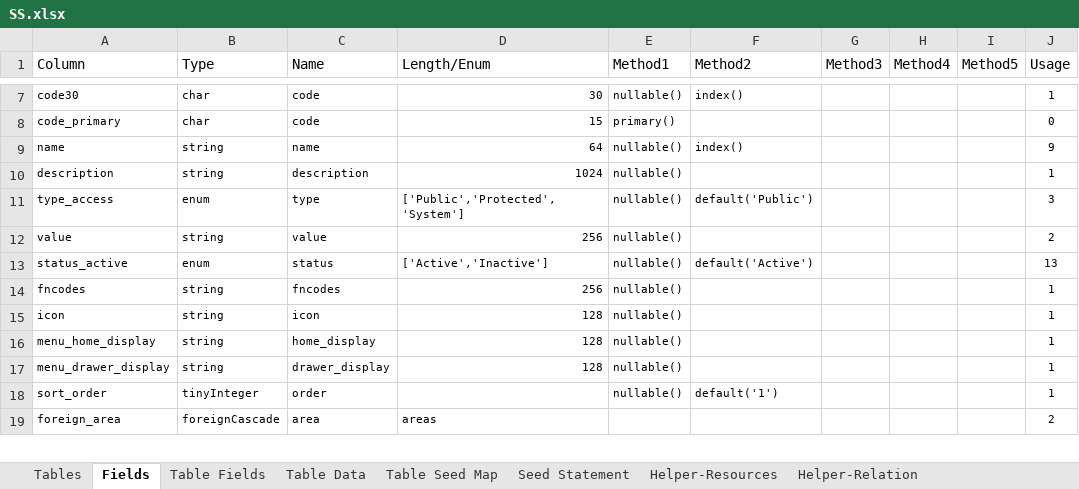
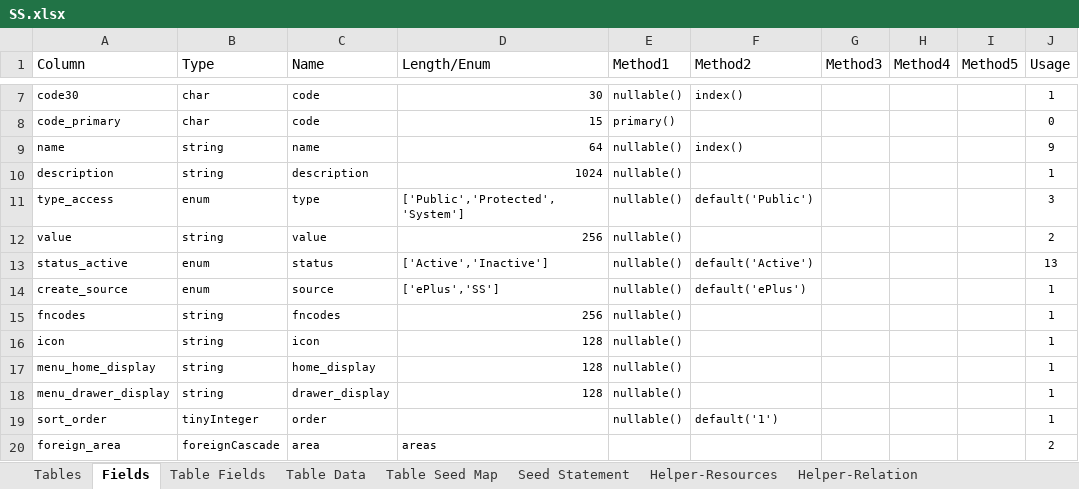
Before and after one commit to MilestoneInnovativeTechnologies/DD, an Excel workbook: SS.xlsx, sheet Fields, drawn as a sheet; only a part is shown, gaps mark what is left out; values as stored, in another font and other column widths than the file's, no borders; conditional formats and table styles not drawn; the diff names each change by its address in the sheet, - before the commit and + after, or states it on an @@ line.

Commit message:
Source field added to receipts table

```diff
--- a/SS.xlsx (sheet Fields)
+++ b/SS.xlsx (sheet Fields)
+row 14: create_source | enum | source | ['ePlus','SS'] | nullable() | default('ePlus') |  |  |  | 1
```
Also changed, not shown: sheet Table Fields, hidden cells, 3 other files.
